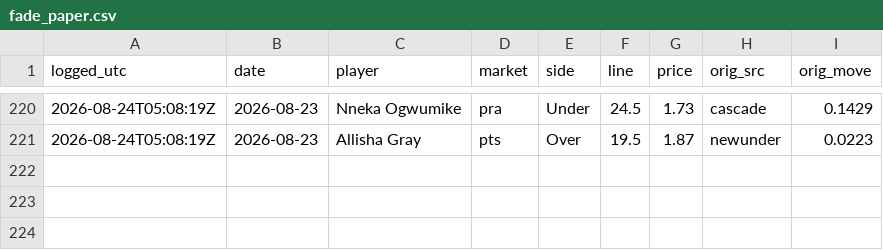
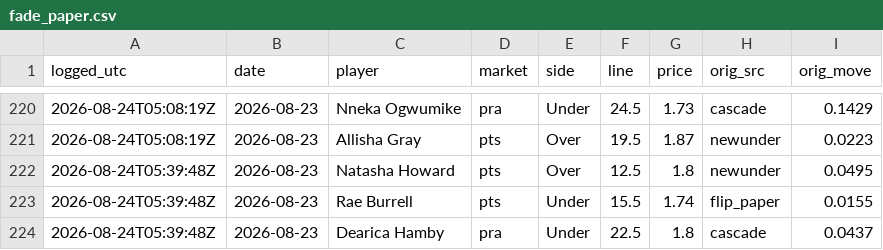
Before and after one commit to JollyChenn/wnba-line-capture, a CSV file: fade_paper.csv, drawn as a sheet; only a part is shown, gaps mark what is left out.

```diff
--- a/fade_paper.csv
+++ b/fade_paper.csv
@@ -221 +221,4 @@ logged_utc,date,player,market,side,line,price,orig_src,orig_move
 2026-08-24T05:08:19Z,2026-08-23,Allisha Gray,pts,Over,19.5,1.87,newunder,0.0223
+2026-08-24T05:39:48Z,2026-08-23,Natasha Howard,pts,Over,12.5,1.8,newunder,0.0495
+2026-08-24T05:39:48Z,2026-08-23,Rae Burrell,pts,Under,15.5,1.74,flip_paper,0.0155
+2026-08-24T05:39:48Z,2026-08-23,Dearica Hamby,pra,Under,22.5,1.8,cascade,0.0437
```
Also changed, not shown: drift_gate_today.csv, 5 other files.
